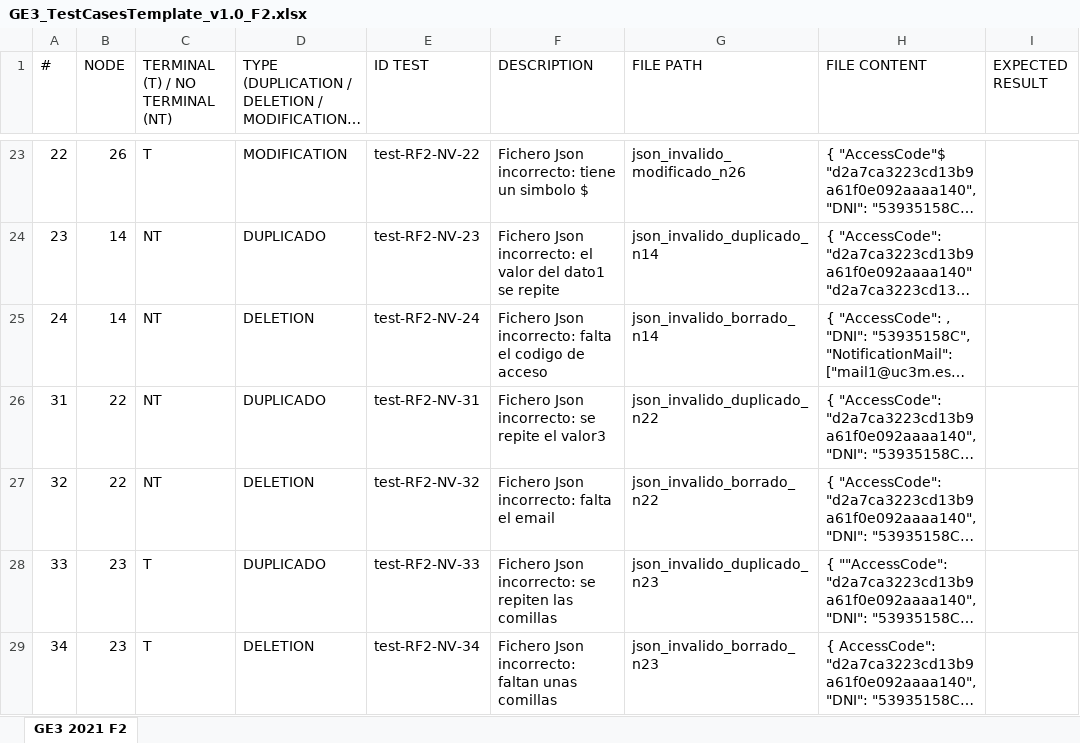
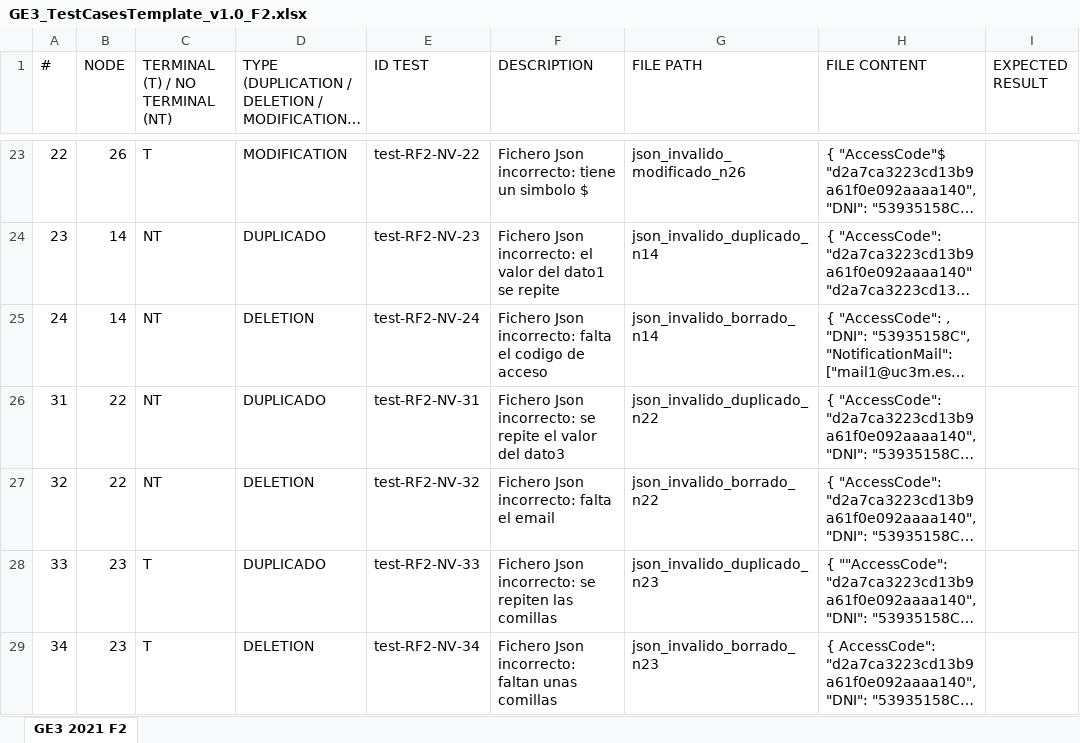
Before and after one commit to 100429094/G81.T17.EG3, an Excel workbook: GE3_TestCasesTemplate_v1.0_F2.xlsx, sheet GE3 2021 F2, drawn as a sheet; only a part is shown, gaps mark what is left out; long unchanged cells end in …; values as stored, in another font and other column widths than the file's, no borders; table styles not drawn; the diff names each change by its address in the sheet, - before the commit and + after, or states it on an @@ line.

Commit message:
Correcion del excel de la f2

```diff
--- a/GE3_TestCasesTemplate_v1.0_F2.xlsx (sheet GE3 2021 F2)
+++ b/GE3_TestCasesTemplate_v1.0_F2.xlsx (sheet GE3 2021 F2)
-F26 (DESCRIPTION): …repite el valor3
+F26 (DESCRIPTION): …repite el valor del dato3
```
